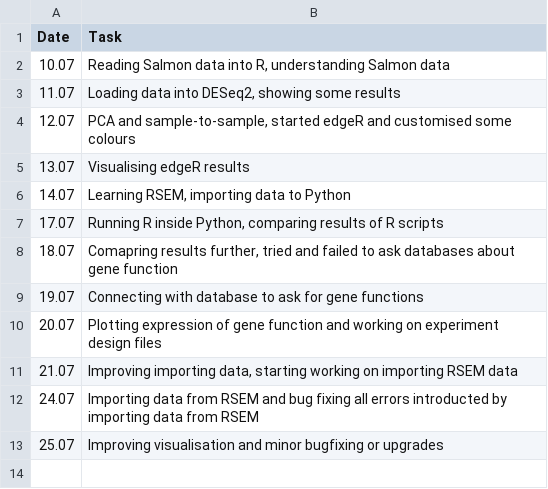
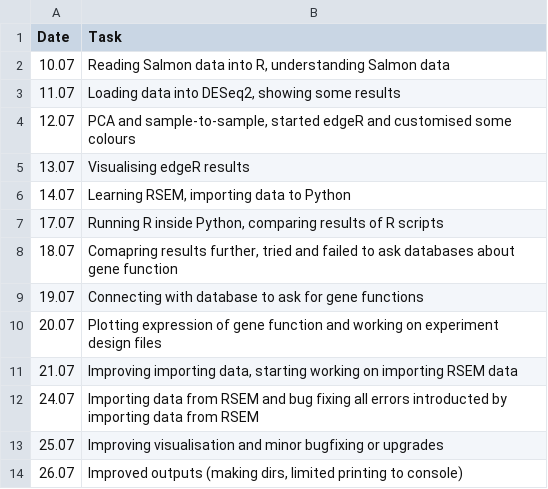
Before and after one commit to PunkOkami/Diff-exp-combine-harvester, a TSV file: worktable.tsv, drawn as a sheet.

```diff
--- a/worktable.tsv
+++ b/worktable.tsv
@@ -13 +13,2 @@ Date	Task
 25.07	Improving visualisation and minor bugfixing or upgrades
+26.07	Improved outputs (making dirs, limited printing to console)
```
Also changed, not shown: 3 other files.
